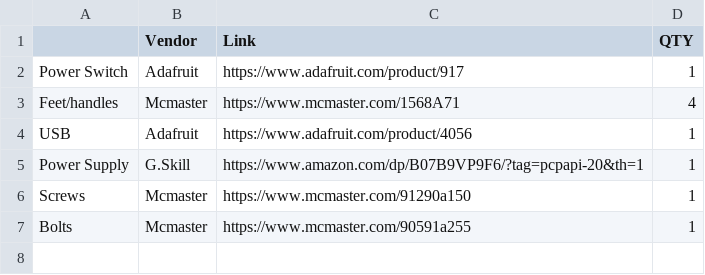
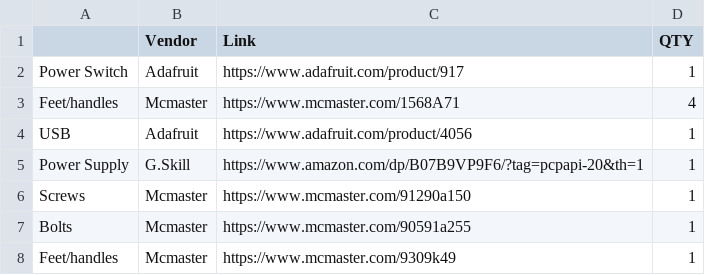
Before and after one commit to bbenchoff/ATAPI_Tower, a CSV file: Mechanical/BOM.csv, drawn as a sheet; the diff names each change by its address in the sheet, - before the commit and + after, or states it on an @@ line.

```diff
--- a/Mechanical/BOM.csv
+++ b/Mechanical/BOM.csv
+row 8: Feet/handles | Mcmaster | https://www.mcmaster.com/9309k49 | 1
```
Also changed, not shown: 11 other files.
